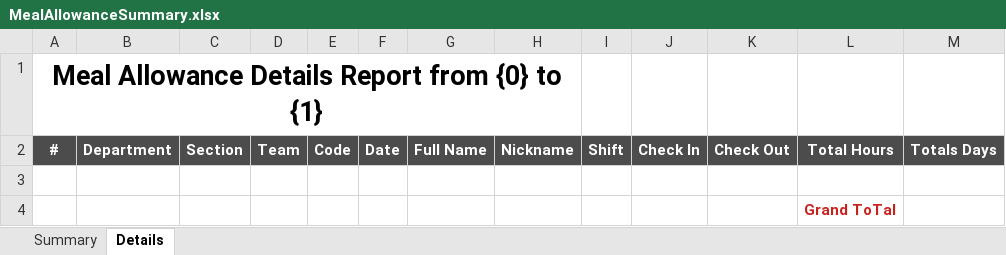
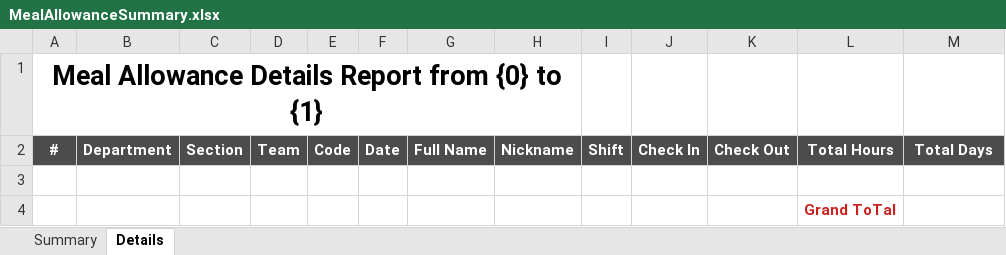
Before and after one commit to starixvn/hrm_sms-hrm, an Excel workbook: Fanex.NexHR.Site/ExcelTemplates/MealAllowanceSummary.xlsx, sheet Details, drawn as a sheet; values as stored, in another font and other column widths than the file's, no borders; the diff names each change by its address in the sheet, - before the commit and + after, or states it on an @@ line.

Commit message:
feat(meal allowance report): change column type

```diff
--- a/Fanex.NexHR.Site/ExcelTemplates/MealAllowanceSummary.xlsx (sheet Details)
+++ b/Fanex.NexHR.Site/ExcelTemplates/MealAllowanceSummary.xlsx (sheet Details)
-M2: Totals Days
+M2: Total Days
```
